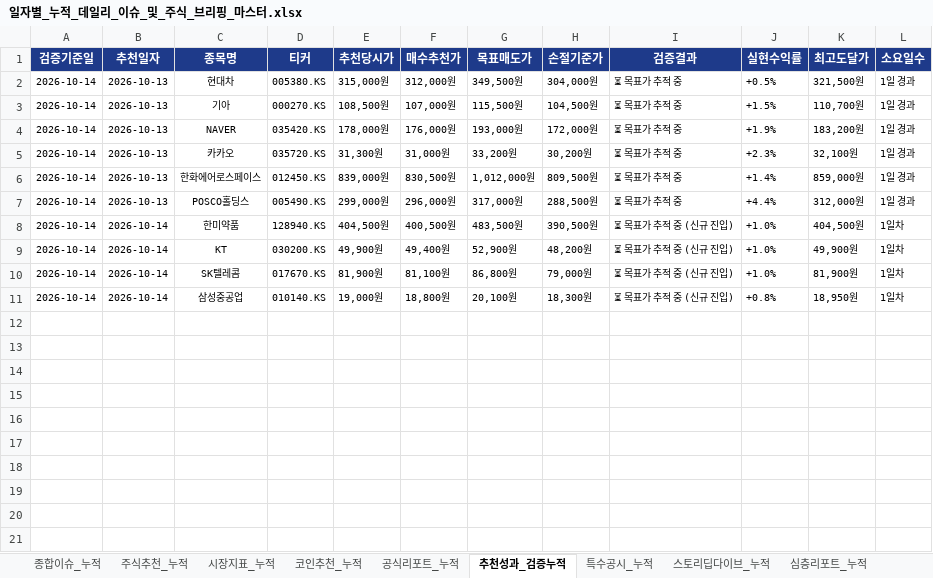
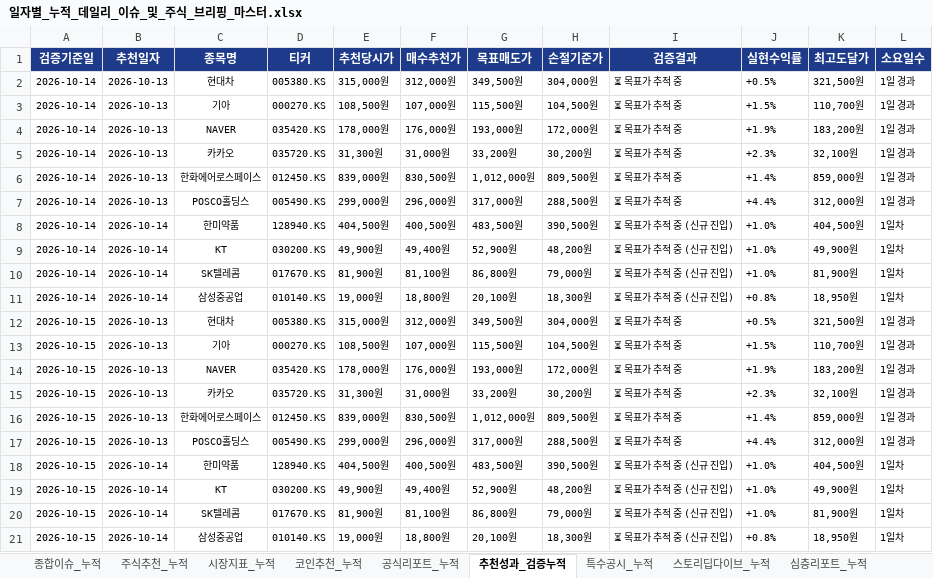
Before and after one commit to leeyulls/py_auto_test, an Excel workbook: reports/일자별_누적_데일리_이슈_및_주식_브리핑_마스터.xlsx, sheet 추천성과_검증누적, drawn as a sheet; values as stored, in another font and other column widths than the file's, no borders; the diff names each change by its address in the sheet, - before the commit and + after, or states it on an @@ line.

```diff
--- a/reports/일자별_누적_데일리_이슈_및_주식_브리핑_마스터.xlsx (sheet 추천성과_검증누적)
+++ b/reports/일자별_누적_데일리_이슈_및_주식_브리핑_마스터.xlsx (sheet 추천성과_검증누적)
+row 12: 2026-10-15 | 2026-10-13 | 현대차 | 005380.KS | 315,000원 | 312,000원 | 349,500원 | 304,000원 | ⏳ 목표가 추적 중 | +0.5% | 321,500원 | 1일 경과
+row 13: 2026-10-15 | 2026-10-13 | 기아 | 000270.KS | 108,500원 | 107,000원 | 115,500원 | 104,500원 | ⏳ 목표가 추적 중 | +1.5% | 110,700원 | 1일 경과
+row 14: 2026-10-15 | 2026-10-13 | NAVER | 035420.KS | 178,000원 | 176,000원 | 193,000원 | 172,000원 | ⏳ 목표가 추적 중 | +1.9% | 183,200원 | 1일 경과
+row 15: 2026-10-15 | 2026-10-13 | 카카오 | 035720.KS | 31,300원 | 31,000원 | 33,200원 | 30,200원 | ⏳ 목표가 추적 중 | +2.3% | 32,100원 | 1일 경과
+row 16: 2026-10-15 | 2026-10-13 | 한화에어로스페이스 | 012450.KS | 839,000원 | 830,500원 | 1,012,000원 | 809,500원 | ⏳ 목표가 추적 중 | +1.4% | 859,000원 | 1일 경과
+row 17: 2026-10-15 | 2026-10-13 | POSCO홀딩스 | 005490.KS | 299,000원 | 296,000원 | 317,000원 | 288,500원 | ⏳ 목표가 추적 중 | +4.4% | 312,000원 | 1일 경과
+row 18: 2026-10-15 | 2026-10-14 | 한미약품 | 128940.KS | 404,500원 | 400,500원 | 483,500원 | 390,500원 | ⏳ 목표가 추적 중 (신규 진입) | +1.0% | 404,500원 | 1일차
+row 19: 2026-10-15 | 2026-10-14 | KT | 030200.KS | 49,900원 | 49,400원 | 52,900원 | 48,200원 | ⏳ 목표가 추적 중 (신규 진입) | +1.0% | 49,900원 | 1일차
+row 20: 2026-10-15 | 2026-10-14 | SK텔레콤 | 017670.KS | 81,900원 | 81,100원 | 86,800원 | 79,000원 | ⏳ 목표가 추적 중 (신규 진입) | +1.0% | 81,900원 | 1일차
+row 21: 2026-10-15 | 2026-10-14 | 삼성중공업 | 010140.KS | 19,000원 | 18,800원 | 20,100원 | 18,300원 | ⏳ 목표가 추적 중 (신규 진입) | +0.8% | 18,950원 | 1일차
```
Also changed, not shown: sheet 종합이슈_누적, sheet 주식추천_누적, sheet 공식리포트_누적, sheet 특수공시_누적, sheet 시장지표_누적, sheet 코인추천_누적, 1 more sheet, 2 other files.
